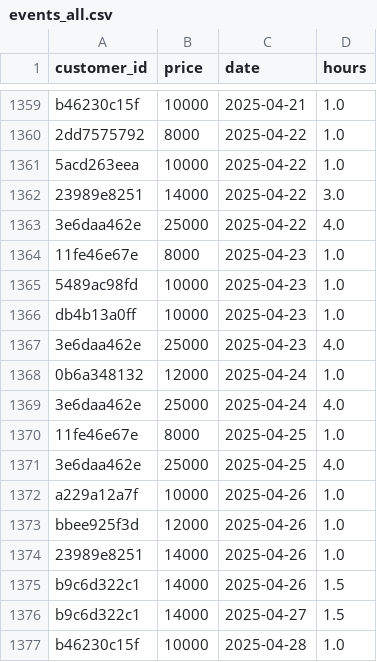
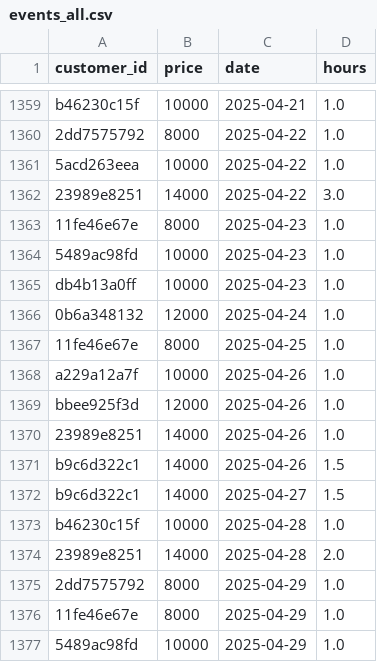
Before and after one commit to csongorpilinszkinagy/service-pricing-optimizer, a CSV file: data/processed/events_all.csv, drawn as a sheet; only a part is shown, gaps mark what is left out; the shorter side is filled out with more unchanged rows; the diff names each change by its address in the sheet, - before the commit and + after, or states it on an @@ line.

Commit message:
Outlier removed

```diff
--- a/data/processed/events_all.csv
+++ b/data/processed/events_all.csv
-row 1363: 3e6daa462e | 25000 | 2025-04-22 | 4.0
-row 1367: 3e6daa462e | 25000 | 2025-04-23 | 4.0
-row 1369: 3e6daa462e | 25000 | 2025-04-24 | 4.0
-row 1371: 3e6daa462e | 25000 | 2025-04-25 | 4.0
```
